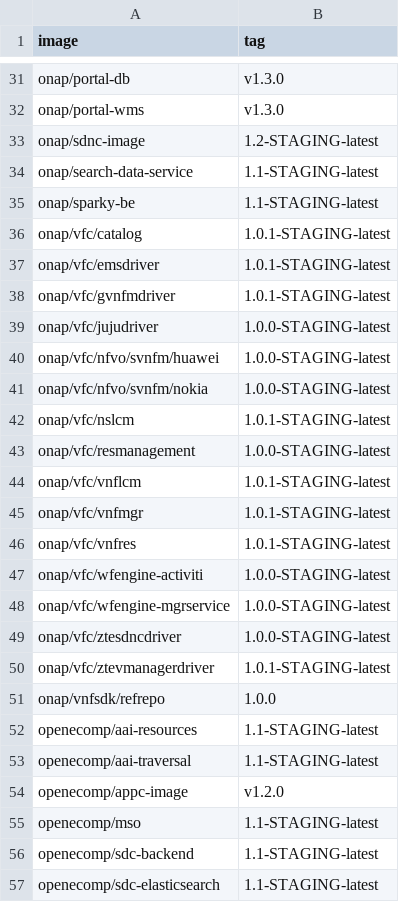
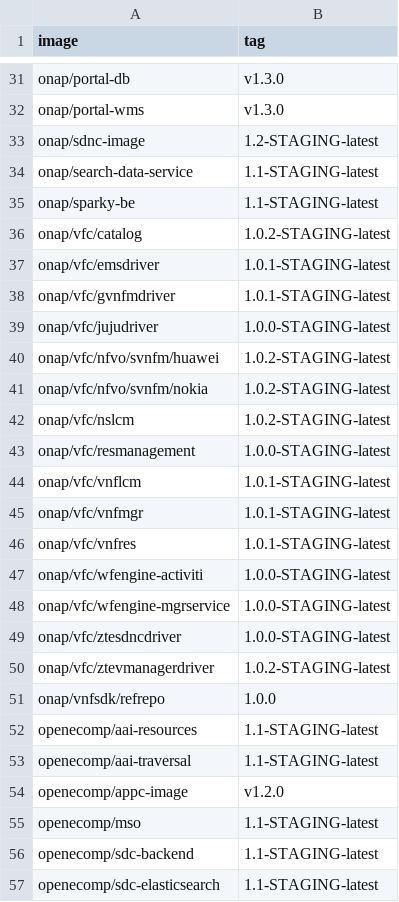
Before and after one commit to onap/integration, a CSV file: version-manifest/src/main/resources/docker-manifest.csv, drawn as a sheet; only a part is shown, gaps mark what is left out.

Commit message:
Update part of vfc components release version
Issue-ID: VFC-593
Change-Id: Ic871afe90b50915d4cae15e3cb83b2a34e3620f6
Signed-off-by: yangyan <yangyanyj@chinamobile.com>
Signed-off-by: Gary Wu <gary.i.wu@huawei.com>

```diff
--- a/version-manifest/src/main/resources/docker-manifest.csv
+++ b/version-manifest/src/main/resources/docker-manifest.csv
@@ -35,3 +35,3 @@ onap/search-data-service,1.1-STAGING-latest
 onap/sparky-be,1.1-STAGING-latest
-onap/vfc/catalog,1.0.1-STAGING-latest
+onap/vfc/catalog,1.0.2-STAGING-latest
 onap/vfc/emsdriver,1.0.1-STAGING-latest
@@ -39,5 +39,5 @@ onap/vfc/gvnfmdriver,1.0.1-STAGING-latest
 onap/vfc/jujudriver,1.0.0-STAGING-latest
-onap/vfc/nfvo/svnfm/huawei,1.0.0-STAGING-latest
-onap/vfc/nfvo/svnfm/nokia,1.0.0-STAGING-latest
-onap/vfc/nslcm,1.0.1-STAGING-latest
+onap/vfc/nfvo/svnfm/huawei,1.0.2-STAGING-latest
+onap/vfc/nfvo/svnfm/nokia,1.0.2-STAGING-latest
+onap/vfc/nslcm,1.0.2-STAGING-latest
 onap/vfc/resmanagement,1.0.0-STAGING-latest
@@ -49,3 +49,3 @@ onap/vfc/wfengine-mgrservice,1.0.0-STAGING-latest
 onap/vfc/ztesdncdriver,1.0.0-STAGING-latest
-onap/vfc/ztevmanagerdriver,1.0.1-STAGING-latest
+onap/vfc/ztevmanagerdriver,1.0.2-STAGING-latest
 onap/vnfsdk/refrepo,1.0.0
```
Also changed, not shown: version-manifest/src/main/resources/java-manifest.csv.
